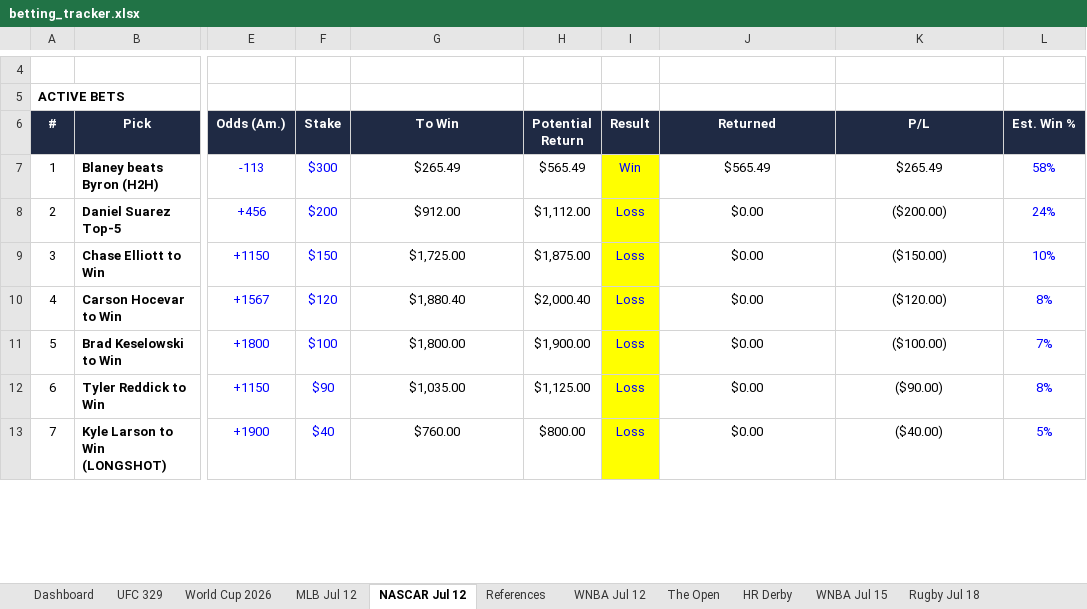
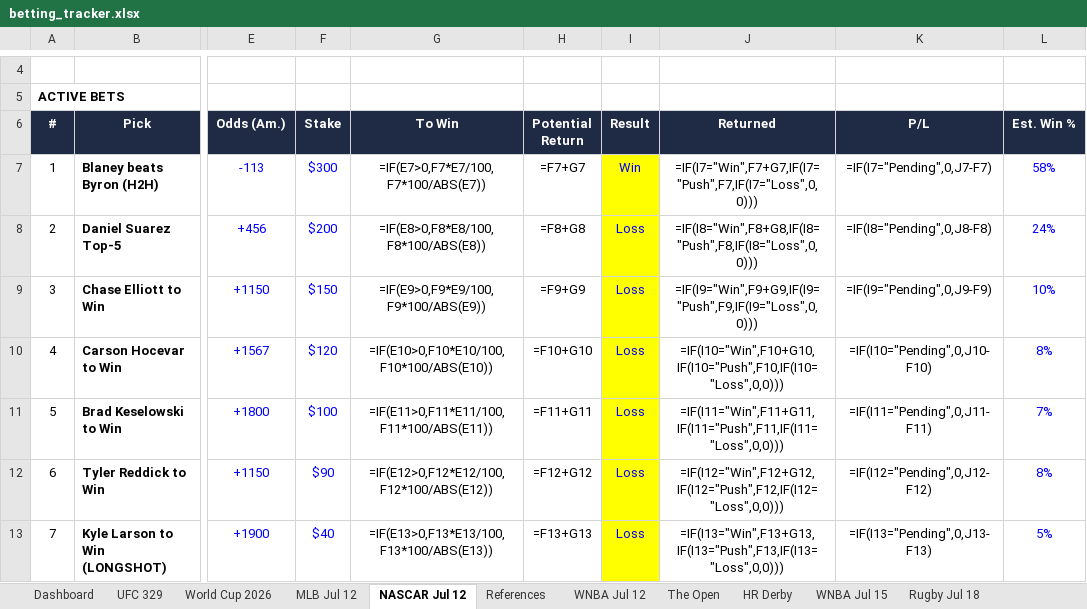
Before and after one commit to Jduchock/BettingPredictor, an Excel workbook: betting_tracker.xlsx, sheet NASCAR Jul 12, drawn as a sheet; only a part is shown, gaps mark what is left out; values as stored, in another font and other column widths than the file's, no borders; formulas without a stored value are shown as written; conditional formats not drawn; the diff covers the shown part only; the diff names each change by its address in the sheet, - before the commit and + after, or states it on an @@ line.

```diff
--- a/betting_tracker.xlsx (sheet NASCAR Jul 12)
+++ b/betting_tracker.xlsx (sheet NASCAR Jul 12)
-G7 (To Win): $265.49
+G7 (To Win): =IF(E7>0,F7*E7/100,F7*100/ABS(E7))
-H7 (Potential Return): $565.49
+H7 (Potential Return): =F7+G7
-J7 (Returned): $565.49
+J7 (Returned): =IF(I7="Win",F7+G7,IF(I7="Push",F7,IF(I7="Loss",0,0)))
-K7 (P/L): $265.49
+K7 (P/L): =IF(I7="Pending",0,J7-F7)
-G8 (To Win): $912.00
+G8 (To Win): =IF(E8>0,F8*E8/100,F8*100/ABS(E8))
-H8 (Potential Return): $1,112.00
+H8 (Potential Return): =F8+G8
-J8 (Returned): $0.00
+J8 (Returned): =IF(I8="Win",F8+G8,IF(I8="Push",F8,IF(I8="Loss",0,0)))
-K8 (P/L): ($200.00)
+K8 (P/L): =IF(I8="Pending",0,J8-F8)
-G9 (To Win): $1,725.00
+G9 (To Win): =IF(E9>0,F9*E9/100,F9*100/ABS(E9))
-H9 (Potential Return): $1,875.00
+H9 (Potential Return): =F9+G9
-J9 (Returned): $0.00
+J9 (Returned): =IF(I9="Win",F9+G9,IF(I9="Push",F9,IF(I9="Loss",0,0)))
-K9 (P/L): ($150.00)
+K9 (P/L): =IF(I9="Pending",0,J9-F9)
-G10 (To Win): $1,880.40
+G10 (To Win): =IF(E10>0,F10*E10/100,F10*100/ABS(E10))
-H10 (Potential Return): $2,000.40
+H10 (Potential Return): =F10+G10
-J10 (Returned): $0.00
+J10 (Returned): =IF(I10="Win",F10+G10,IF(I10="Push",F10,IF(I10="Loss",0,0)))
-K10 (P/L): ($120.00)
+K10 (P/L): =IF(I10="Pending",0,J10-F10)
-G11 (To Win): $1,800.00
+G11 (To Win): =IF(E11>0,F11*E11/100,F11*100/ABS(E11))
-H11 (Potential Return): $1,900.00
+H11 (Potential Return): =F11+G11
-J11 (Returned): $0.00
+J11 (Returned): =IF(I11="Win",F11+G11,IF(I11="Push",F11,IF(I11="Loss",0,0)))
-K11 (P/L): ($100.00)
+K11 (P/L): =IF(I11="Pending",0,J11-F11)
-G12 (To Win): $1,035.00
+G12 (To Win): =IF(E12>0,F12*E12/100,F12*100/ABS(E12))
-H12 (Potential Return): $1,125.00
+H12 (Potential Return): =F12+G12
-J12 (Returned): $0.00
+J12 (Returned): =IF(I12="Win",F12+G12,IF(I12="Push",F12,IF(I12="Loss",0,0)))
-K12 (P/L): ($90.00)
+K12 (P/L): =IF(I12="Pending",0,J12-F12)
-G13 (To Win): $760.00
+G13 (To Win): =IF(E13>0,F13*E13/100,F13*100/ABS(E13))
-H13 (Potential Return): $800.00
+H13 (Potential Return): =F13+G13
-J13 (Returned): $0.00
+J13 (Returned): =IF(I13="Win",F13+G13,IF(I13="Push",F13,IF(I13="Loss",0,0)))
-K13 (P/L): ($40.00)
+K13 (P/L): =IF(I13="Pending",0,J13-F13)
```
Also changed, not shown: 17 edited cells elsewhere in this sheet, sheet The Open, sheet Dashboard, sheet UFC 329, sheet MLB Jul 12, sheet WNBA Jul 12, sheet World Cup 2026, 3 more sheets, 4 other files.
